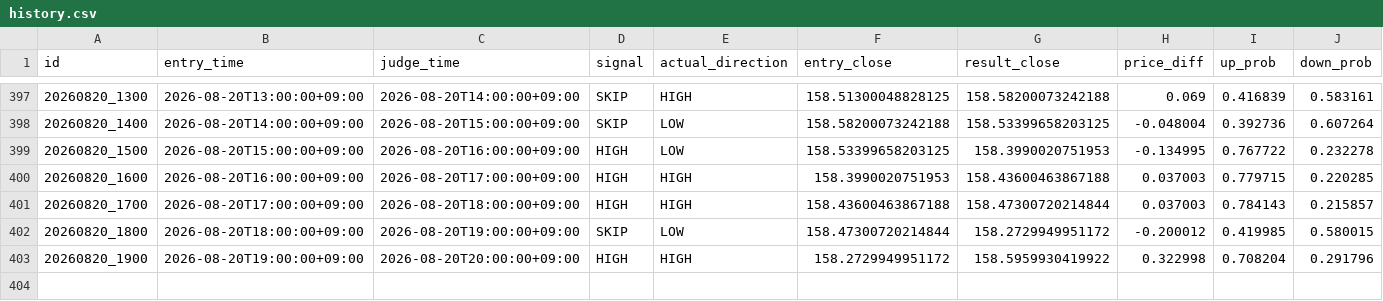
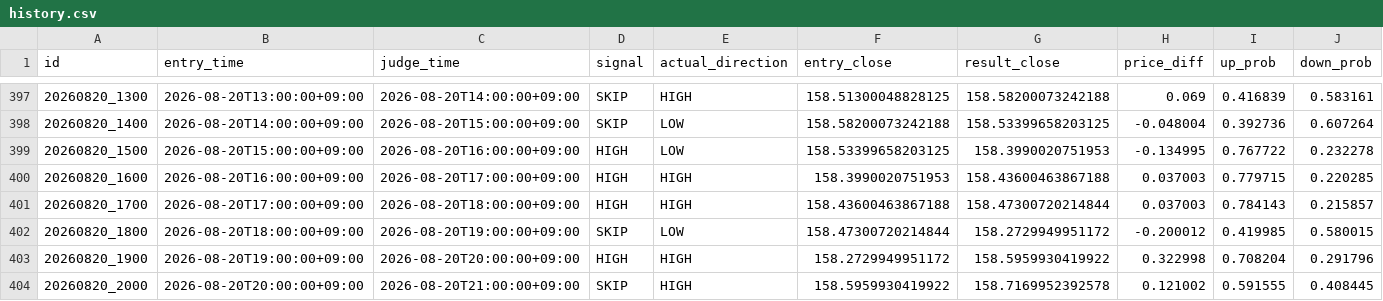
Before and after one commit to jv8gbf476b-ctrl/BO_AI_RUN, a CSV file: history.csv, drawn as a sheet; only a part is shown, gaps mark what is left out; rows hold the shown columns only; the diff names each change by its address in the sheet, - before the commit and + after, or states it on an @@ line.

```diff
--- a/history.csv
+++ b/history.csv
+row 404: 20260820_2000 | 2026-08-20T20:00:00+09:00 | 2026-08-20T21:00:00+09:00 | SKIP | HIGH | 158.5959930419922 | 158.7169952392578 | 0.121002 | 0.591555 | 0.408445
```
Also changed, not shown: 1 other file.
